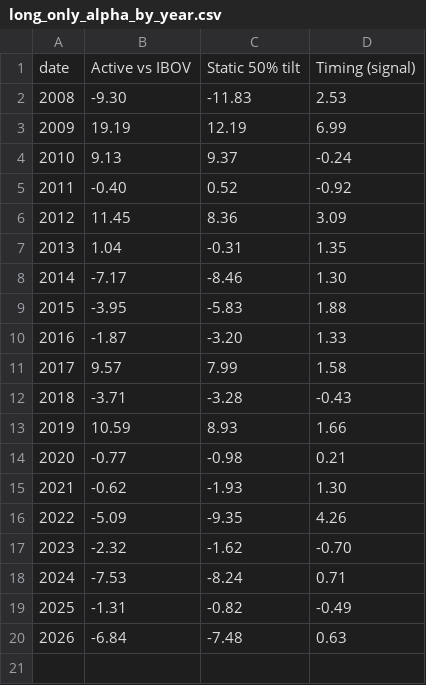
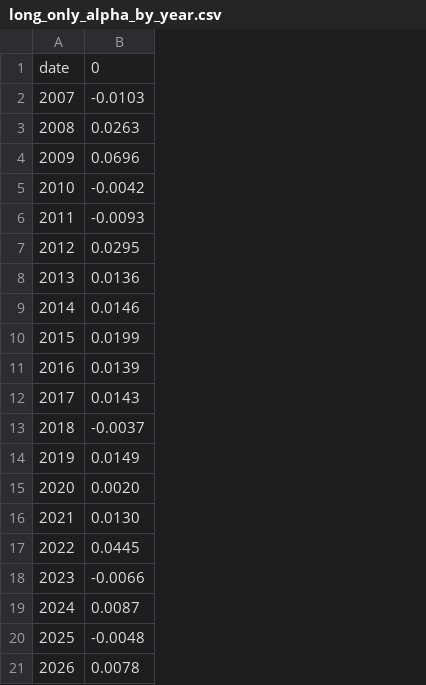
Before and after one commit to enzopassarini/ORDER_FLOW_IMBALANCE, a CSV file: copom_smll/data/long_only_alpha_by_year.csv, drawn as a sheet; removed rows and columns are numbered as before the commit, all else as after; the diff names each change by its address in the sheet, - before the commit and + after, or states it on an @@ line.

```diff
--- a/copom_smll/data/long_only_alpha_by_year.csv
+++ b/copom_smll/data/long_only_alpha_by_year.csv
-column B, rows 1-20: Active vs IBOV | -9.30 | 19.19 | 9.13 | -0.40 | 11.45 | 1.04 | -7.17 | -3.95 | -1.87 | 9.57 | -3.71 | 10.59 | -0.77 | -0.62 | -5.09 | -2.32 | -7.53 | -1.31 | -6.84
-column C, rows 1-20: Static 50% tilt | -11.83 | 12.19 | 9.37 | 0.52 | 8.36 | -0.31 | -8.46 | -5.83 | -3.20 | 7.99 | -3.28 | 8.93 | -0.98 | -1.93 | -9.35 | -1.62 | -8.24 | -0.82 | -7.48
-column D, rows 1-20: Timing (signal) | 2.53 | 6.99 | -0.24 | -0.92 | 3.09 | 1.35 | 1.30 | 1.88 | 1.33 | 1.58 | -0.43 | 1.66 | 0.21 | 1.30 | 4.26 | -0.70 | 0.71 | -0.49 | 0.63
+column B, row 1: 0; rows 3-21: 0.0263 | 0.0696 | -0.0042 | -0.0093 | 0.0295 | 0.0136 | 0.0146 | 0.0199 | 0.0139 | 0.0143 | -0.0037 | 0.0149 | 0.0020 | 0.0130 | 0.0445 | -0.0066 | 0.0087 | -0.0048 | 0.0078
+row 2: 2007 | -0.0103
```
Also changed, not shown: copom_smll/data/long_only_stats.csv, 3 other files.
